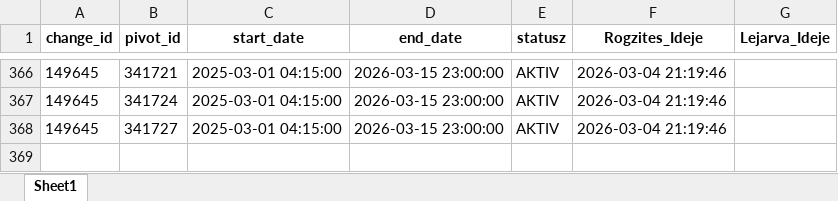
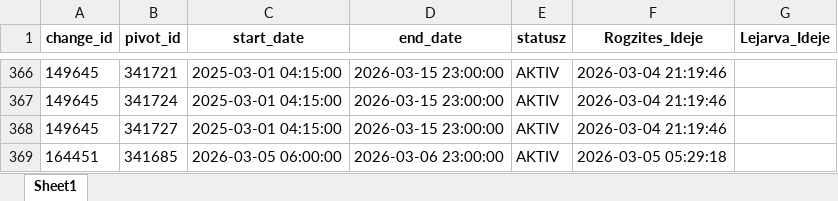
Before and after one commit to zoltanfarkasnemeth/BKK, an Excel workbook: data.xlsx, sheet Sheet1, drawn as a sheet; only a part is shown, gaps mark what is left out; values as stored, in another font and other column widths than the file's, no borders; the diff names each change by its address in the sheet, - before the commit and + after, or states it on an @@ line.

```diff
--- a/data.xlsx (sheet Sheet1)
+++ b/data.xlsx (sheet Sheet1)
+row 369: 164451 | 341685 | 2026-03-05 06:00:00 | 2026-03-06 23:00:00 | AKTIV | 2026-03-05 05:29:18
```
